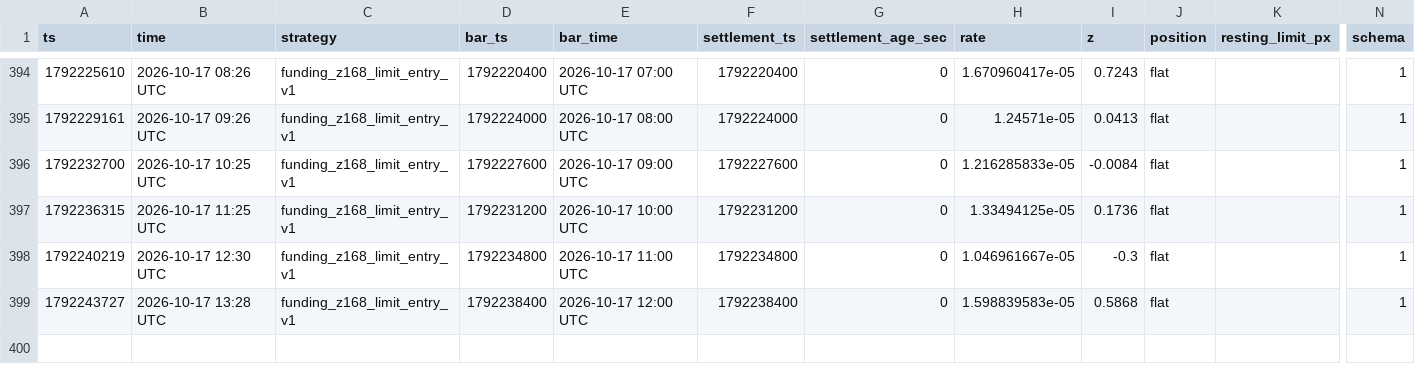
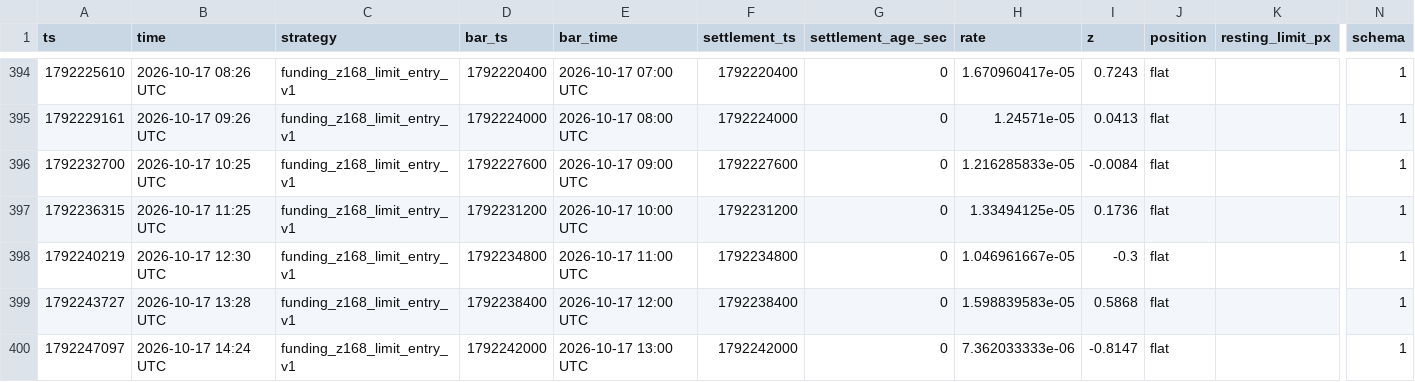
Before and after one commit to wahgor2050/BTC123, a CSV file: btc_demo/lab/funding_signal_202610.csv, drawn as a sheet; only a part is shown, gaps mark what is left out; rows hold the shown columns only; the diff names each change by its address in the sheet, - before the commit and + after, or states it on an @@ line.

```diff
--- a/btc_demo/lab/funding_signal_202610.csv
+++ b/btc_demo/lab/funding_signal_202610.csv
+row 400: 1792247097 | 2026-10-17 14:24 UTC | funding_z168_limit_entry_v1 | 1792242000 | 2026-10-17 13:00 UTC | 1792242000 | 0 | 7.362033333e-06 | -0.8147 | flat |  | 1
```
Also changed, not shown: btc_demo/lab/equity_202610.csv, 2 other files.
